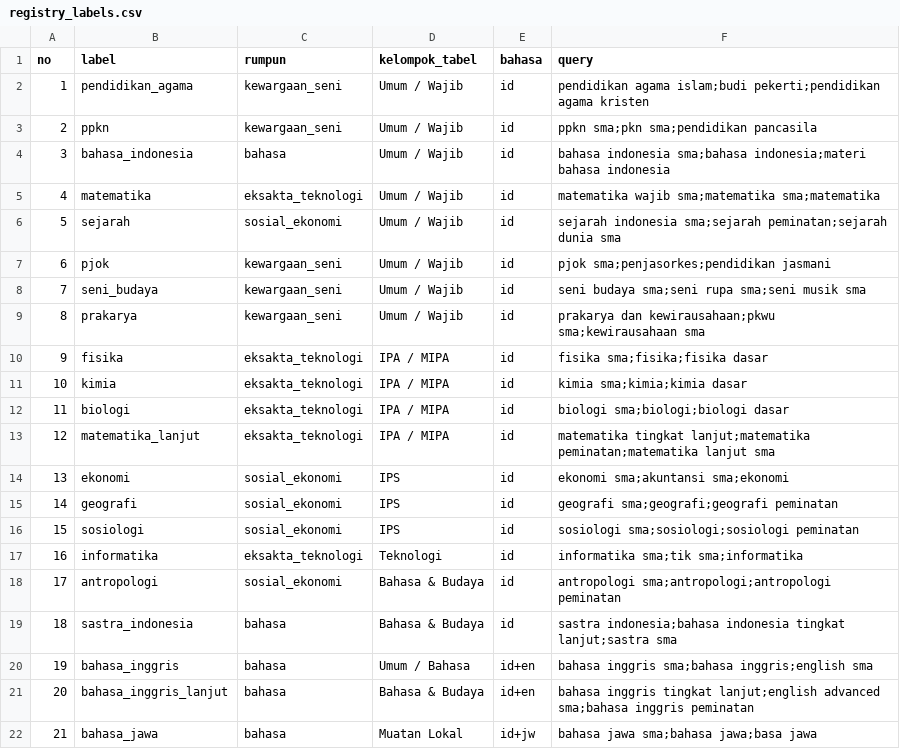
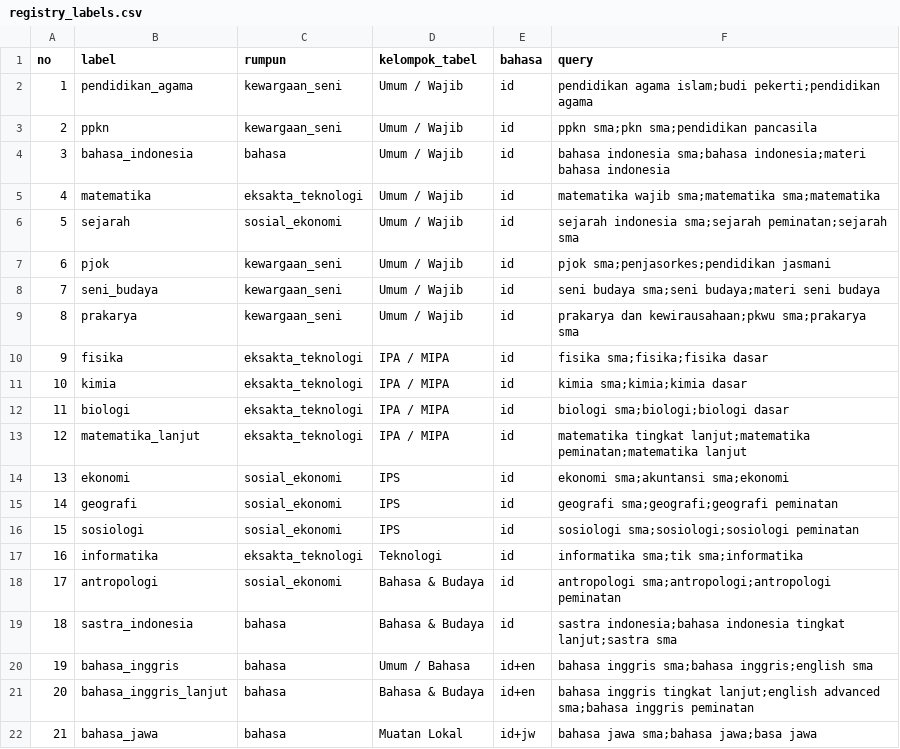
Before and after one commit to rrrambatsigma/pemrosesan-audio-rambat, a CSV file: sumber_data/registry_labels.csv, drawn as a sheet.

```diff
--- a/sumber_data/registry_labels.csv
+++ b/sumber_data/registry_labels.csv
@@ -1,3 +1,3 @@
 no,label,rumpun,kelompok_tabel,bahasa,query
-1,pendidikan_agama,kewargaan_seni,Umum / Wajib,id,pendidikan agama islam;budi pekerti;pendidikan agama kristen
+1,pendidikan_agama,kewargaan_seni,Umum / Wajib,id,pendidikan agama islam;budi pekerti;pendidikan agama
 2,ppkn,kewargaan_seni,Umum / Wajib,id,ppkn sma;pkn sma;pendidikan pancasila
@@ -5,6 +5,6 @@
 4,matematika,eksakta_teknologi,Umum / Wajib,id,matematika wajib sma;matematika sma;matematika
-5,sejarah,sosial_ekonomi,Umum / Wajib,id,sejarah indonesia sma;sejarah peminatan;sejarah dunia sma
+5,sejarah,sosial_ekonomi,Umum / Wajib,id,sejarah indonesia sma;sejarah peminatan;sejarah sma
 6,pjok,kewargaan_seni,Umum / Wajib,id,pjok sma;penjasorkes;pendidikan jasmani
-7,seni_budaya,kewargaan_seni,Umum / Wajib,id,seni budaya sma;seni rupa sma;seni musik sma
-8,prakarya,kewargaan_seni,Umum / Wajib,id,prakarya dan kewirausahaan;pkwu sma;kewirausahaan sma
+7,seni_budaya,kewargaan_seni,Umum / Wajib,id,seni budaya sma;seni budaya;materi seni budaya
+8,prakarya,kewargaan_seni,Umum / Wajib,id,prakarya dan kewirausahaan;pkwu sma;prakarya sma
 9,fisika,eksakta_teknologi,IPA / MIPA,id,fisika sma;fisika;fisika dasar
@@ -12,3 +12,3 @@
 11,biologi,eksakta_teknologi,IPA / MIPA,id,biologi sma;biologi;biologi dasar
-12,matematika_lanjut,eksakta_teknologi,IPA / MIPA,id,matematika tingkat lanjut;matematika peminatan;matematika lanjut sma
+12,matematika_lanjut,eksakta_teknologi,IPA / MIPA,id,matematika tingkat lanjut;matematika peminatan;matematika lanjut
 13,ekonomi,sosial_ekonomi,IPS,id,ekonomi sma;akuntansi sma;ekonomi
```
Also changed, not shown: data/reports/source_coverage.csv, 27 other files.
